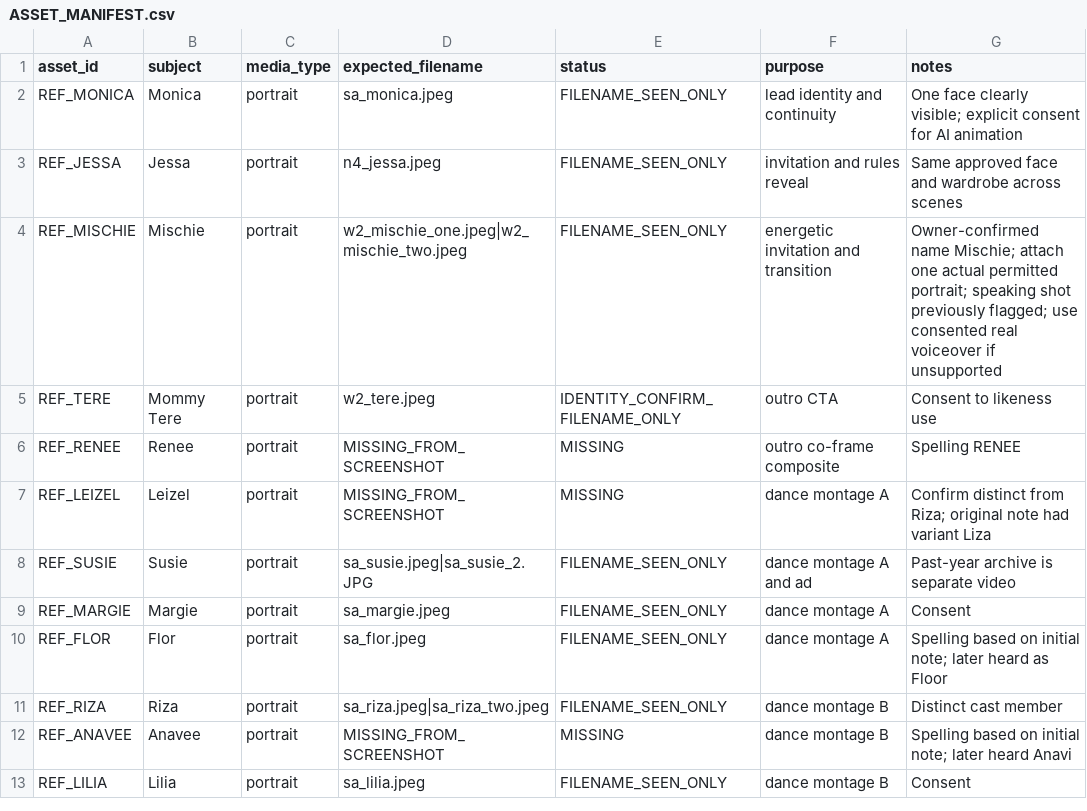
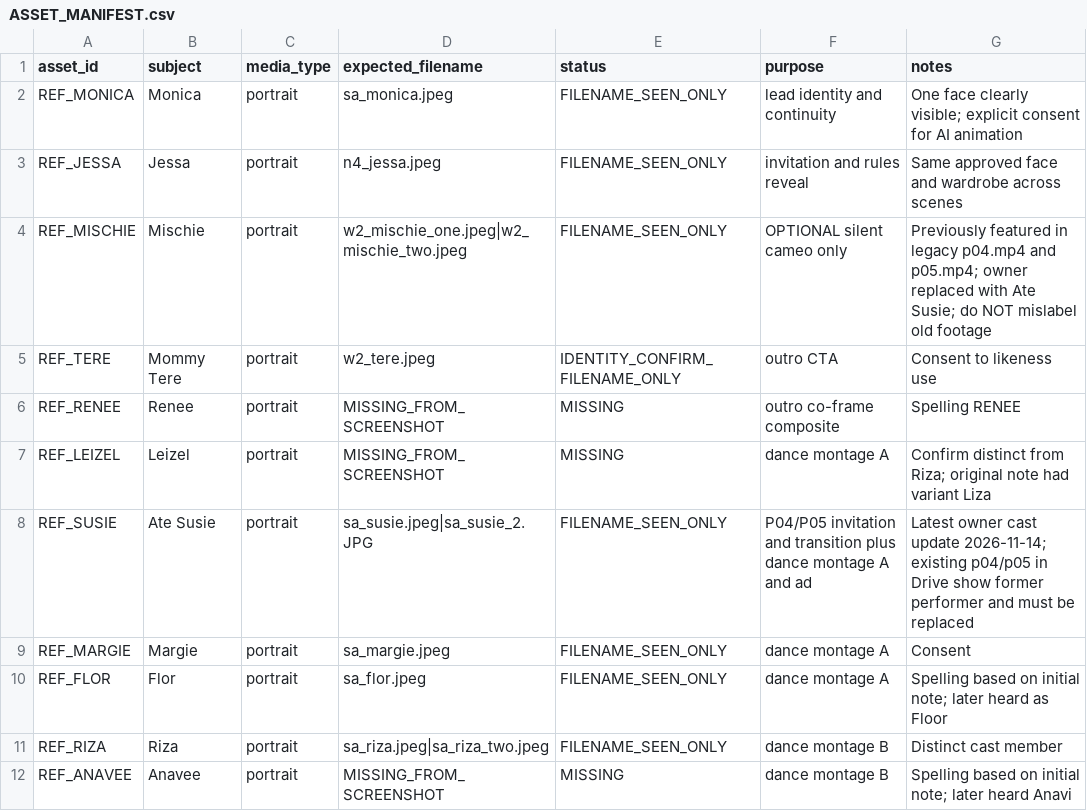
Before and after one commit to shawnva-1996/w252f-vc, a CSV file: Teaser 3/ASSET_MANIFEST.csv, drawn as a sheet; only a part is shown; the shorter side is filled out with more unchanged rows.

Commit message:
docs(teaser3): propagate Ate Susie casting and preserve legacy clip audit

```diff
--- a/Teaser 3/ASSET_MANIFEST.csv
+++ b/Teaser 3/ASSET_MANIFEST.csv
@@ -3,3 +3,3 @@ REF_MONICA,Monica,portrait,sa_monica.jpeg,FILENAME_SEEN_ONLY,lead identity and c
 REF_JESSA,Jessa,portrait,n4_jessa.jpeg,FILENAME_SEEN_ONLY,invitation and rules reveal,"Same approved face and wardrobe across scenes"
-REF_MISCHIE,Mischie,portrait,w2_mischie_one.jpeg|w2_mischie_two.jpeg,FILENAME_SEEN_ONLY,energetic invitation and transition,"Owner-confirmed name Mischie; attach one actual permitted portrait; speaking shot previously flagged; use consented real voiceover if unsupported"
+REF_MISCHIE,Mischie,portrait,w2_mischie_one.jpeg|w2_mischie_two.jpeg,FILENAME_SEEN_ONLY,OPTIONAL silent cameo only,"Previously featured in legacy p04.mp4 and p05.mp4; owner replaced with Ate Susie; do NOT mislabel old footage"
 REF_TERE,Mommy Tere,portrait,w2_tere.jpeg,IDENTITY_CONFIRM_FILENAME_ONLY,outro CTA,"Consent to likeness use"
@@ -7,3 +7,3 @@ REF_RENEE,Renee,portrait,MISSING_FROM_SCREENSHOT,MISSING,outro co-frame composit
 REF_LEIZEL,Leizel,portrait,MISSING_FROM_SCREENSHOT,MISSING,dance montage A,"Confirm distinct from Riza; original note had variant Liza"
-REF_SUSIE,Susie,portrait,sa_susie.jpeg|sa_susie_2.JPG,FILENAME_SEEN_ONLY,dance montage A and ad,"Past-year archive is separate video"
+REF_SUSIE,Ate Susie,portrait,sa_susie.jpeg|sa_susie_2.JPG,FILENAME_SEEN_ONLY,P04/P05 invitation and transition plus dance montage A and ad,"Latest owner cast update 2026-11-14; existing p04/p05 in Drive show former performer and must be replaced"
 REF_MARGIE,Margie,portrait,sa_margie.jpeg,FILENAME_SEEN_ONLY,dance montage A,"Consent"
```
